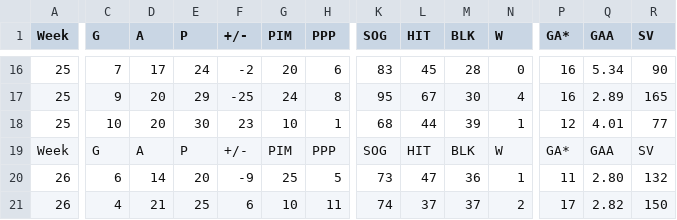
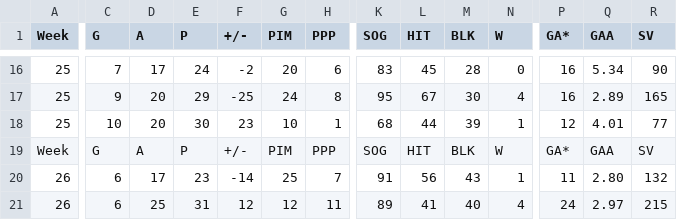
Before and after one commit to kww271/qBneK36JpdQetizHcQM7DMrCSz, a CSV file: matchups.csv, drawn as a sheet; only a part is shown, gaps mark what is left out; the diff covers the shown part only; the diff names each change by its address in the sheet, - before the commit and + after, or states it on an @@ line.

Commit message:
Updated April 25, 2022 at 06:07

```diff
--- a/matchups.csv
+++ b/matchups.csv
-D20 (A): 14
+D20 (A): 17
-E20 (P): 20
+E20 (P): 23
-F20 (+/-): -9
+F20 (+/-): -14
-H20 (PPP): 5
+H20 (PPP): 7
-K20 (SOG): 73
+K20 (SOG): 91
-L20 (HIT): 47
+L20 (HIT): 56
-M20 (BLK): 36
+M20 (BLK): 43
-C21 (G): 4
+C21 (G): 6
-D21 (A): 21
+D21 (A): 25
-E21 (P): 25
+E21 (P): 31
-F21 (+/-): 6
+F21 (+/-): 12
-G21 (PIM): 10
+G21 (PIM): 12
-K21 (SOG): 74
+K21 (SOG): 89
-L21 (HIT): 37
+L21 (HIT): 41
-M21 (BLK): 37
+M21 (BLK): 40
-N21 (W): 2
+N21 (W): 4
-P21 (GA*): 17
+P21 (GA*): 24
-Q21 (GAA): 2.82
+Q21 (GAA): 2.97
-R21 (SV): 150
+R21 (SV): 215
```
Also changed, not shown: 1 added row, 1 removed row and 58 edited cells elsewhere in this file.
